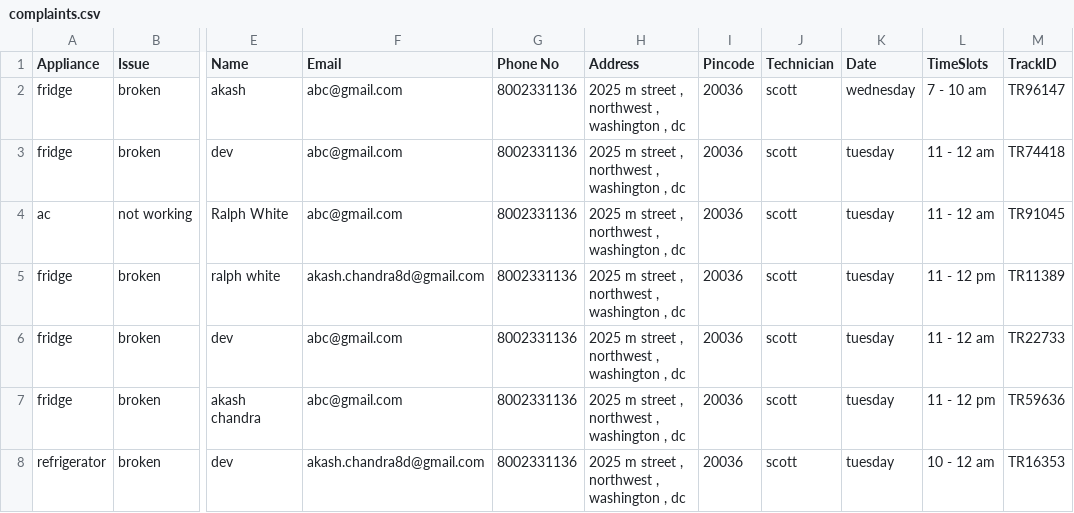
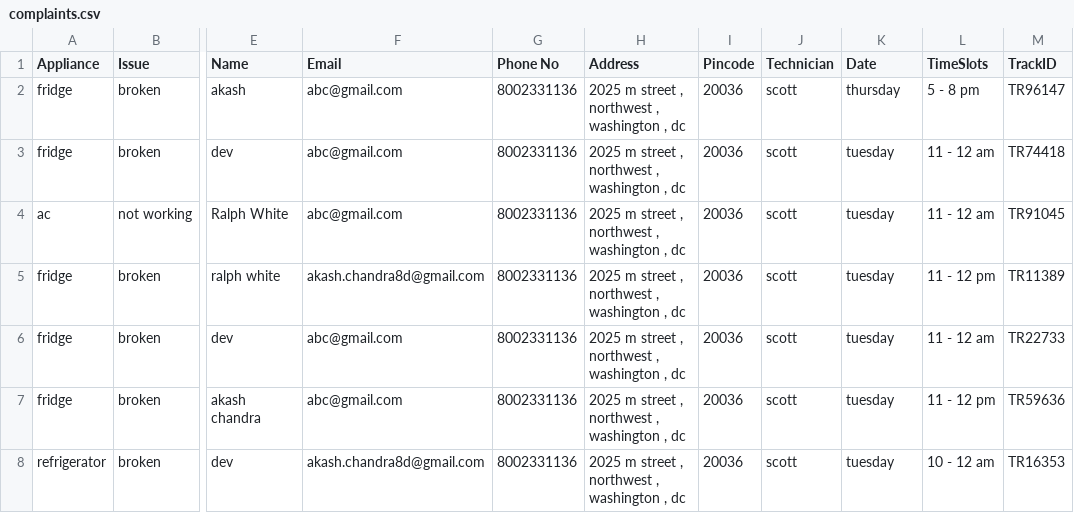
Before and after one commit to halloTheCoder/service-bot, a CSV file: complaints.csv, drawn as a sheet; only a part is shown, gaps mark what is left out; the diff names each change by its address in the sheet, - before the commit and + after, or states it on an @@ line.

Commit message:
updated dialogue and nlu model

```diff
--- a/complaints.csv
+++ b/complaints.csv
-K2 (Date): wednesday
+K2 (Date): thursday
-L2 (TimeSlots): 7 - 10 am
+L2 (TimeSlots): 5 - 8 pm
```
Also changed, not shown: 23 other files.
